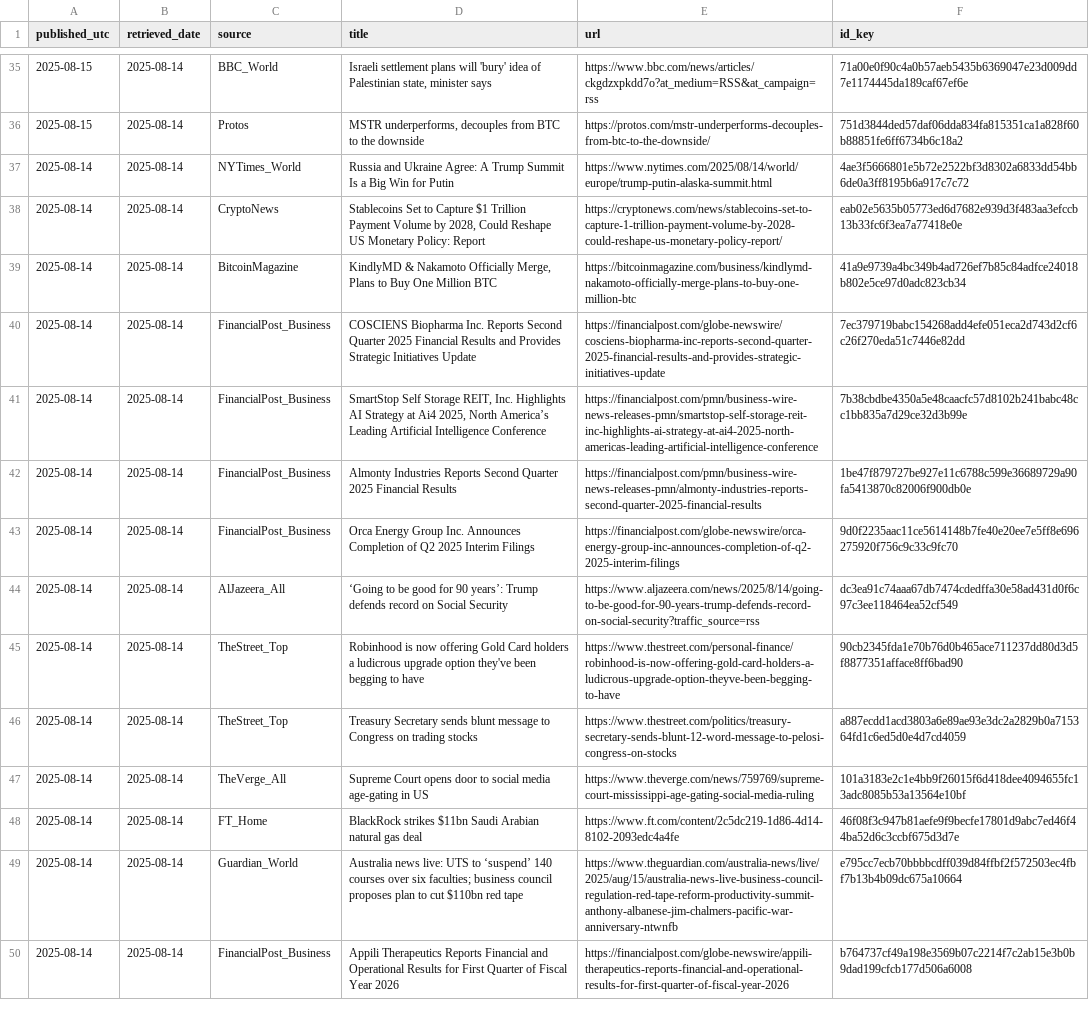
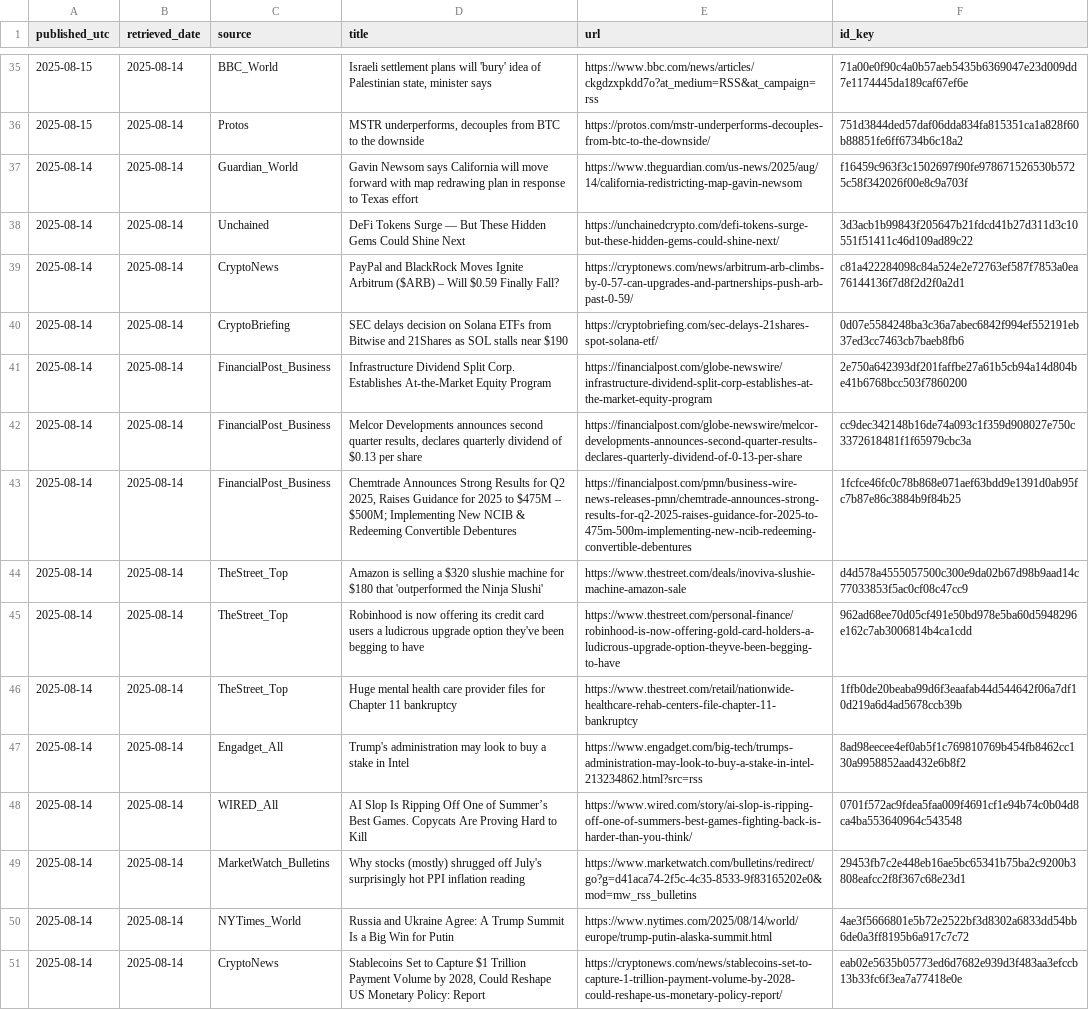
Before and after one commit to O0111lqczeadxws/rss-scanner, a CSV file: docs/articles.csv, drawn as a sheet; only a part is shown, gaps mark what is left out; the shorter side is filled out with more unchanged rows.

```diff
--- a/docs/articles.csv
+++ b/docs/articles.csv
@@ -36,2 +36,15 @@
 "2025-08-15","2025-08-14","Protos","MSTR underperforms, decouples from BTC to the downside","https://protos.com/mstr-underperforms-decouples-from-btc-to-the-downside/","751d3844ded57daf06dda834fa815351ca1a828f60b88851fe6ff6734b6c18a2"
+"2025-08-14","2025-08-14","Guardian_World","Gavin Newsom says California will move forward with map redrawing plan in response to Texas effort","https://www.theguardian.com/us-news/2025/aug/14/california-redistricting-map-gavin-newsom","f16459c963f3c1502697f90fe978671526530b5725c58f342026f00e8c9a703f"
+"2025-08-14","2025-08-14","Unchained","DeFi Tokens Surge — But These Hidden Gems Could Shine Next","https://unchainedcrypto.com/defi-tokens-surge-but-these-hidden-gems-could-shine-next/","3d3acb1b99843f205647b21fdcd41b27d311d3c10551f51411c46d109ad89c22"
+"2025-08-14","2025-08-14","CryptoNews","PayPal and BlackRock Moves Ignite Arbitrum ($ARB) – Will $0.59 Finally Fall?","https://cryptonews.com/news/arbitrum-arb-climbs-by-0-57-can-upgrades-and-partnerships-push-arb-past-0-59/","c81a422284098c84a524e2e72763ef587f7853a0ea76144136f7d8f2d2f0a2d1"
+"2025-08-14","2025-08-14","CryptoBriefing","SEC delays decision on Solana ETFs from Bitwise and 21Shares as SOL stalls near $190","https://cryptobriefing.com/sec-delays-21shares-spot-solana-etf/","0d07e5584248ba3c36a7abec6842f994ef552191eb37ed3cc7463cb7baeb8fb6"
+"2025-08-14","2025-08-14","FinancialPost_Business","Infrastructure Dividend Split Corp. Establishes At-the-Market Equity Program","https://financialpost.com/globe-newswire/infrastructure-dividend-split-corp-establishes-at-the-market-equity-program","2e750a642393df201faffbe27a61b5cb94a14d804be41b6768bcc503f7860200"
+"2025-08-14","2025-08-14","FinancialPost_Business","Melcor Developments announces second quarter results, declares quarterly dividend of $0.13 per share","https://financialpost.com/globe-newswire/melcor-developments-announces-second-quarter-results-declares-quarterly-dividend-of-0-13-per-share","cc9dec342148b16de74a093c1f359d908027e750c3372618481f1f65979cbc3a"
+"2025-08-14","2025-08-14","FinancialPost_Business","Chemtrade Announces Strong Results for Q2 2025, Raises Guidance for 2025 to $475M – $500M; Implementing New NCIB & Redeeming Convertible Debentures","https://financialpost.com/pmn/business-wire-news-releases-pmn/chemtrade-announces-strong-results-for-q2-2025-raises-guidance-for-2025-to-475m-500m-implementing-new-ncib-redeeming-convertible-debentures","1fcfce46fc0c78b868e071aef63bdd9e1391d0ab95fc7b87e86c3884b9f84b25"
+"2025-08-14","2025-08-14","TheStreet_Top","Amazon is selling a $320 slushie machine for $180 that 'outperformed the Ninja Slushi'","https://www.thestreet.com/deals/inoviva-slushie-machine-amazon-sale","d4d578a4555057500c300e9da02b67d98b9aad14c77033853f5ac0cf08c47cc9"
+"2025-08-14","2025-08-14","TheStreet_Top","Robinhood is now offering its credit card users a ludicrous upgrade option they've been begging to have","https://www.thestreet.com/personal-finance/robinhood-is-now-offering-gold-card-holders-a-ludicrous-upgrade-option-theyve-been-begging-to-have","962ad68ee70d05cf491e50bd978e5ba60d5948296e162c7ab3006814b4ca1cdd"
+"2025-08-14","2025-08-14","TheStreet_Top","Huge mental health care provider files for Chapter 11 bankruptcy","https://www.thestreet.com/retail/nationwide-healthcare-rehab-centers-file-chapter-11-bankruptcy","1ffb0de20beaba99d6f3eaafab44d544642f06a7df10d219a6d4ad5678ccb39b"
+"2025-08-14","2025-08-14","Engadget_All","Trump's administration may look to buy a stake in Intel","https://www.engadget.com/big-tech/trumps-administration-may-look-to-buy-a-stake-in-intel-213234862.html?src=rss","8ad98eecee4ef0ab5f1c769810769b454fb8462cc130a9958852aad432e6b8f2"
+"2025-08-14","2025-08-14","WIRED_All","AI Slop Is Ripping Off One of Summer’s Best Games. Copycats Are Proving Hard to Kill","https://www.wired.com/story/ai-slop-is-ripping-off-one-of-summers-best-games-fighting-back-is-harder-than-you-think/","0701f572ac9fdea5faa009f4691cf1e94b74c0b04d8ca4ba553640964c543548"
+"2025-08-14","2025-08-14","MarketWatch_Bulletins","Why stocks (mostly) shrugged off July's surprisingly hot PPI inflation reading","https://www.marketwatch.com/bulletins/redirect/go?g=d41aca74-2f5c-4c35-8533-9f83165202e0&mod=mw_rss_bulletins","29453fb7c2e448eb16ae5bc65341b75ba2c9200b3808eafcc2f8f367c68e23d1"
 "2025-08-14","2025-08-14","NYTimes_World","Russia and Ukraine Agree: A Trump Summit Is a Big Win for Putin","https://www.nytimes.com/2025/08/14/world/europe/trump-putin-alaska-summit.html","4ae3f5666801e5b72e2522bf3d8302a6833dd54bb6de0a3ff8195b6a917c7c72"
```
Also changed, not shown: 4 other files.
